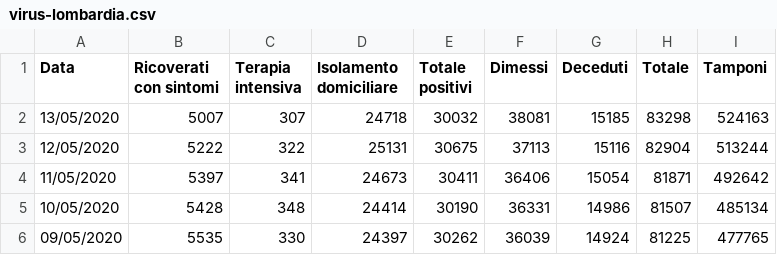
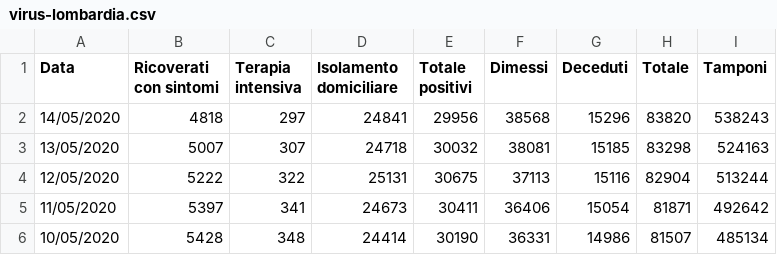
Before and after one commit to p-giovanni/Statistics, a CSV file: data/virus-lombardia.csv, drawn as a sheet; only a part is shown; the shorter side is filled out with more unchanged rows; the diff names each change by its address in the sheet, - before the commit and + after, or states it on an @@ line.

Commit message:
New data.

```diff
--- a/data/virus-lombardia.csv
+++ b/data/virus-lombardia.csv
+row 2: 14/05/2020 | 4818 | 297 | 24841 | 29956 | 38568 | 15296 | 83820 | 538243
```
Also changed, not shown: data/virus-it.csv, data/virus-provincia.csv, 15 other files.
